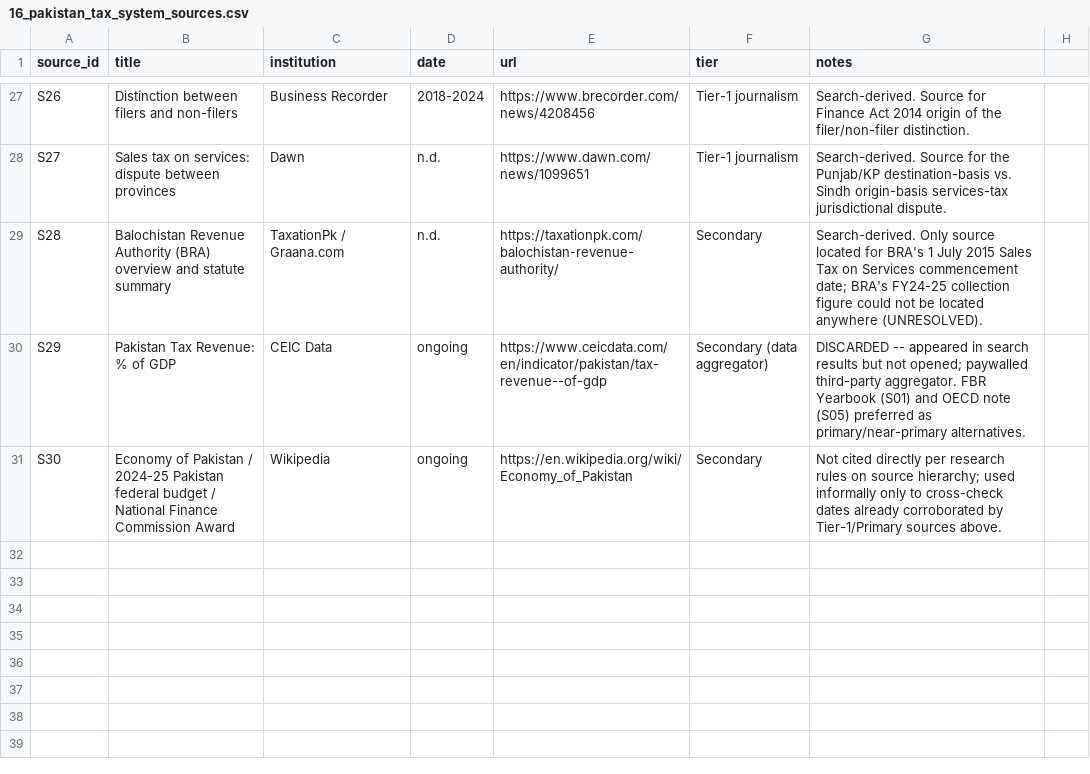
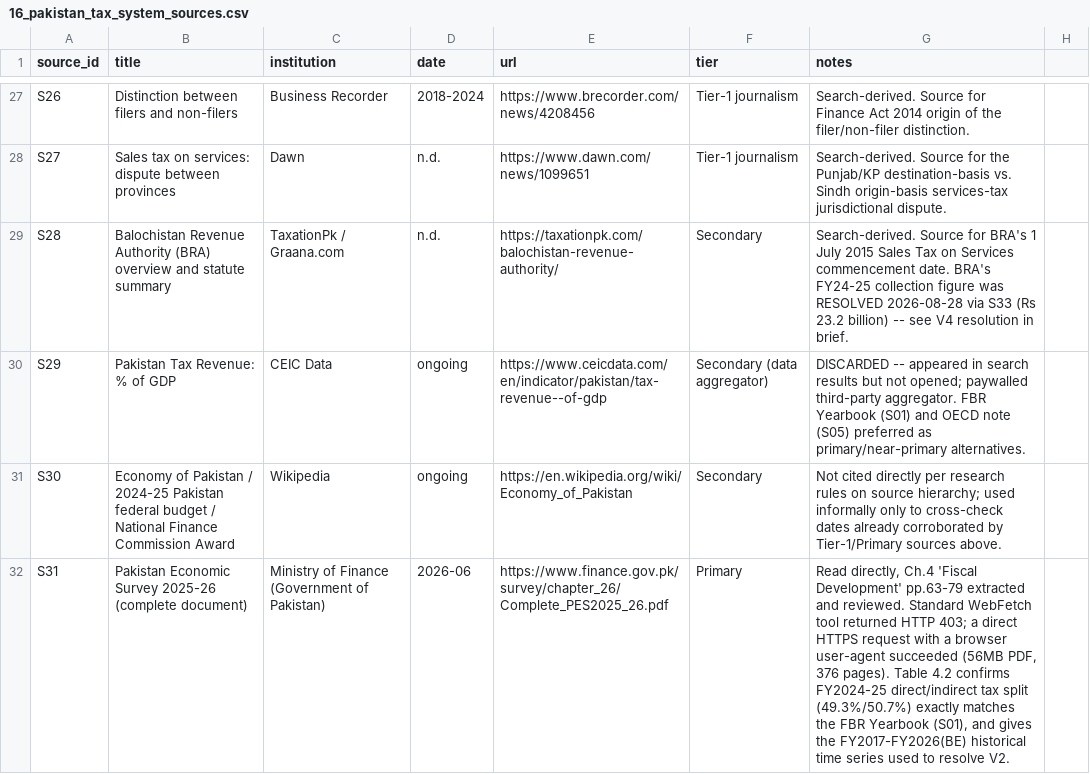
Before and after one commit to ramchand100/YouTube-content-automation-, a CSV file: research/source-registers/16_pakistan_tax_system_sources.csv, drawn as a sheet; only a part is shown, gaps mark what is left out; the diff covers the shown part only.

```diff
--- a/research/source-registers/16_pakistan_tax_system_sources.csv
+++ b/research/source-registers/16_pakistan_tax_system_sources.csv
@@ -28,4 +28,5 @@ S26,Distinction between filers and non-filers,Business Recorder,2018-2024,https:
 S27,Sales tax on services: dispute between provinces,Dawn,n.d.,https://www.dawn.com/news/1099651,Tier-1 journalism,"Search-derived. Source for the Punjab/KP destination-basis vs. Sindh origin-basis services-tax jurisdictional dispute."
-S28,Balochistan Revenue Authority (BRA) overview and statute summary,TaxationPk / Graana.com,n.d.,https://taxationpk.com/balochistan-revenue-authority/,Secondary,"Search-derived. Only source located for BRA's 1 July 2015 Sales Tax on Services commencement date; BRA's FY24-25 collection figure could not be located anywhere (UNRESOLVED)."
+S28,Balochistan Revenue Authority (BRA) overview and statute summary,TaxationPk / Graana.com,n.d.,https://taxationpk.com/balochistan-revenue-authority/,Secondary,"Search-derived. Source for BRA's 1 July 2015 Sales Tax on Services commencement date. BRA's FY24-25 collection figure was RESOLVED 2026-08-28 via S33 (Rs 23.2 billion) -- see V4 resolution in brief."
 S29,Pakistan Tax Revenue: % of GDP,CEIC Data,ongoing,https://www.ceicdata.com/en/indicator/pakistan/tax-revenue--of-gdp,Secondary (data aggregator),"DISCARDED -- appeared in search results but not opened; paywalled third-party aggregator. FBR Yearbook (S01) and OECD note (S05) preferred as primary/near-primary alternatives."
 S30,Economy of Pakistan / 2024-25 Pakistan federal budget / National Finance Commission Award,Wikipedia,ongoing,https://en.wikipedia.org/wiki/Economy_of_Pakistan,Secondary,"Not cited directly per research rules on source hierarchy; used informally only to cross-check dates already corroborated by Tier-1/Primary sources above."
+S31,Pakistan Economic Survey 2025-26 (complete document),Ministry of Finance (Government of Pakistan),2026-06,https://www.finance.gov.pk/survey/chapter_26/Complete_PES2025_26.pdf,Primary,"Read directly, Ch.4 'Fiscal Development' pp.63-79 extracted and reviewed. Standard WebFetch tool returned HTTP 403; a direct HTTPS request with a browser user-agent succeeded (56MB PDF, 376 pages). Table 4.2 confirms FY2024-25 direct/indirect tax split (49.3%/50.7%) exactly matches the FBR Yearbook (S01), and gives the FY2017-FY2026(BE) historical time series used to resolve V2."
```
Also changed, not shown: 3 added rows elsewhere in this file, research/claim-ledgers/16_pakistan_tax_system_claims.csv, 1 other file.
